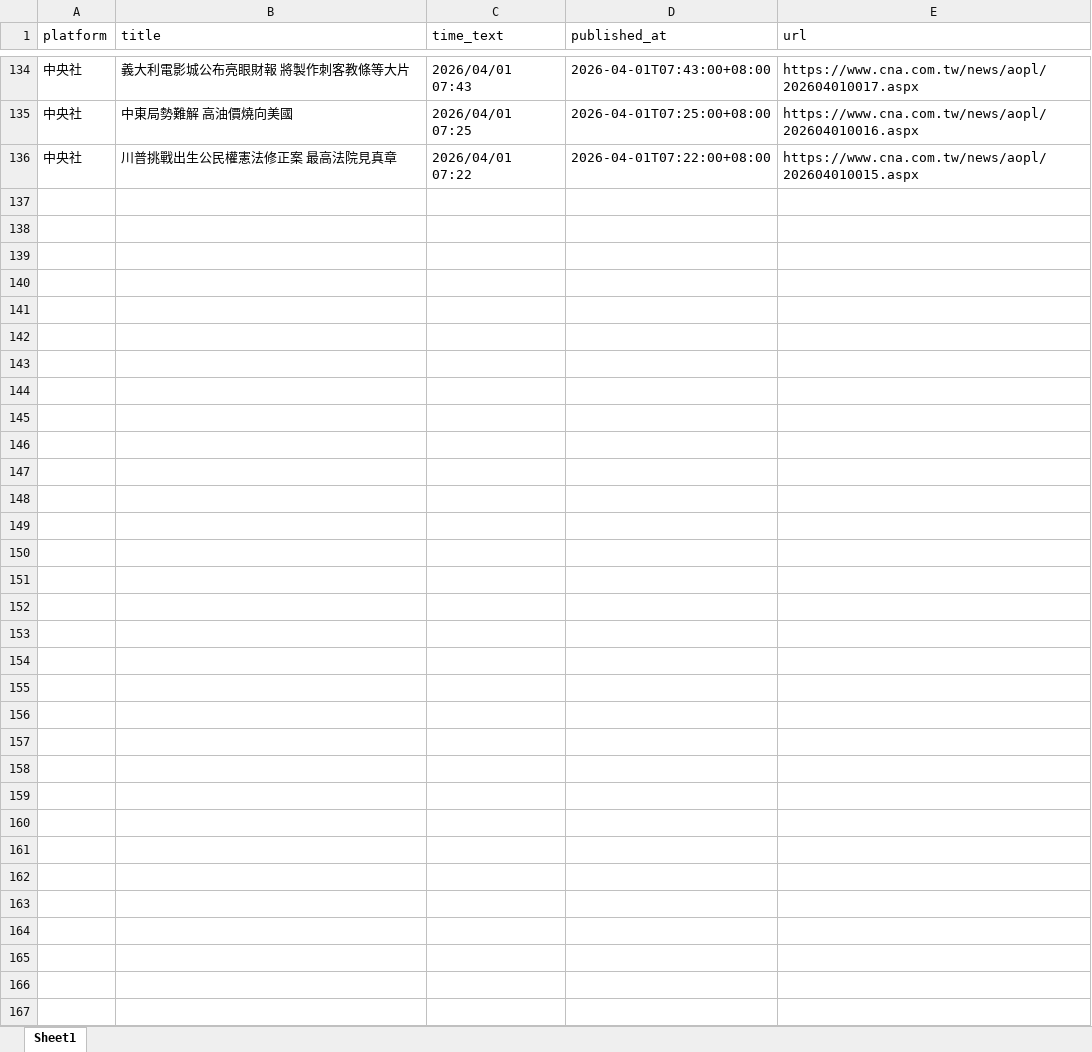
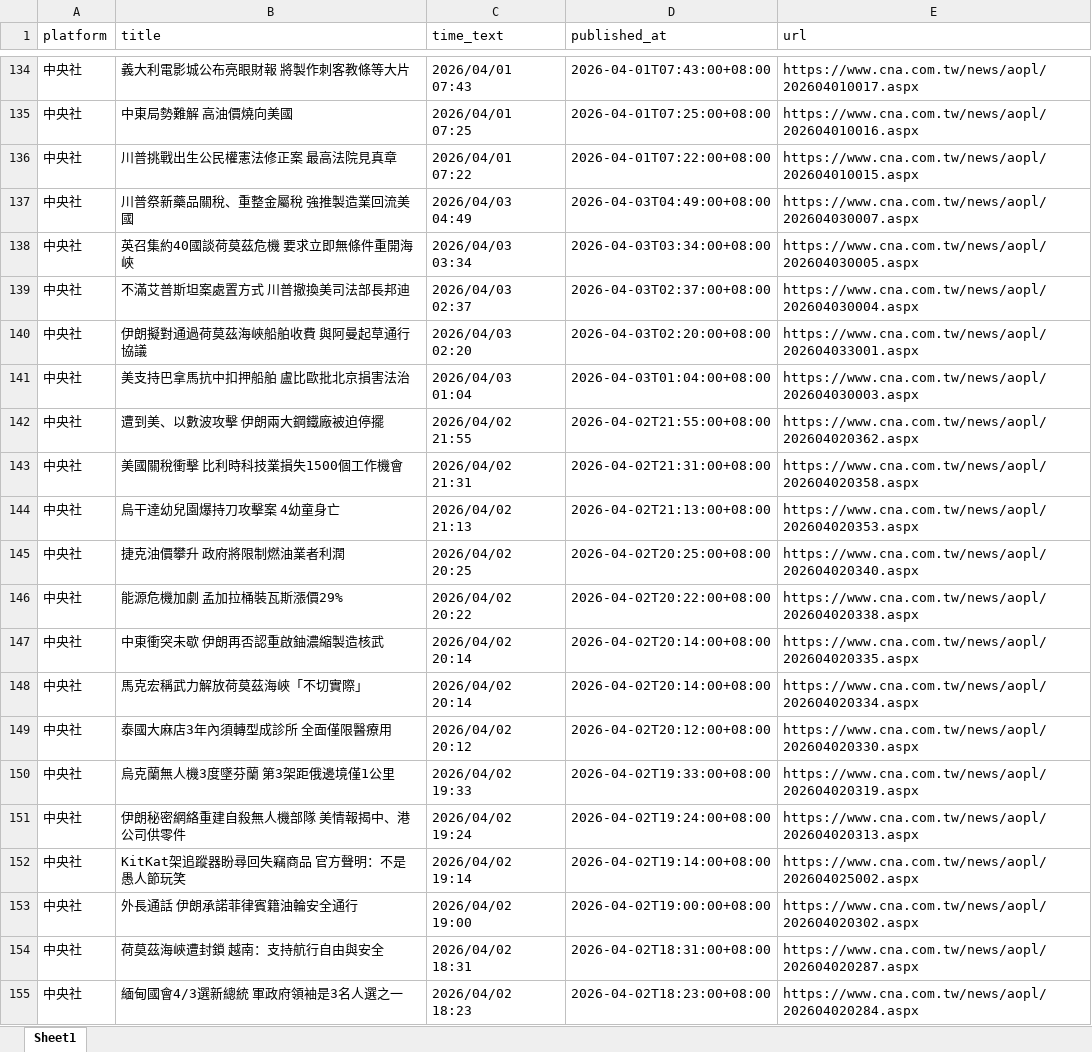
Before and after one commit to hong-ggg/MNB, an Excel workbook: news_push_data/master/cna_master.xlsx, sheet Sheet1, drawn as a sheet; only a part is shown, gaps mark what is left out; values as stored, in another font and other column widths than the file's, no borders; the diff covers the shown part only; the diff names each change by its address in the sheet, - before the commit and + after, or states it on an @@ line.

```diff
--- a/news_push_data/master/cna_master.xlsx (sheet Sheet1)
+++ b/news_push_data/master/cna_master.xlsx (sheet Sheet1)
+row 137: 中央社 | 川普祭新藥品關稅、重整金屬稅 強推製造業回流美國 | 2026/04/03 04:49 | 2026-04-03T04:49:00+08:00 | https://www.cna.com.tw/news/aopl/202604030007.aspx
+row 138: 中央社 | 英召集約40國談荷莫茲危機 要求立即無條件重開海峽 | 2026/04/03 03:34 | 2026-04-03T03:34:00+08:00 | https://www.cna.com.tw/news/aopl/202604030005.aspx
+row 139: 中央社 | 不滿艾普斯坦案處置方式 川普撤換美司法部長邦迪 | 2026/04/03 02:37 | 2026-04-03T02:37:00+08:00 | https://www.cna.com.tw/news/aopl/202604030004.aspx
+row 140: 中央社 | 伊朗擬對通過荷莫茲海峽船舶收費 與阿曼起草通行協議 | 2026/04/03 02:20 | 2026-04-03T02:20:00+08:00 | https://www.cna.com.tw/news/aopl/202604033001.aspx
+row 141: 中央社 | 美支持巴拿馬抗中扣押船舶 盧比歐批北京損害法治 | 2026/04/03 01:04 | 2026-04-03T01:04:00+08:00 | https://www.cna.com.tw/news/aopl/202604030003.aspx
+row 142: 中央社 | 遭到美、以數波攻擊 伊朗兩大鋼鐵廠被迫停擺 | 2026/04/02 21:55 | 2026-04-02T21:55:00+08:00 | https://www.cna.com.tw/news/aopl/202604020362.aspx
+row 143: 中央社 | 美國關稅衝擊 比利時科技業損失1500個工作機會 | 2026/04/02 21:31 | 2026-04-02T21:31:00+08:00 | https://www.cna.com.tw/news/aopl/202604020358.aspx
+row 144: 中央社 | 烏干達幼兒園爆持刀攻擊案 4幼童身亡 | 2026/04/02 21:13 | 2026-04-02T21:13:00+08:00 | https://www.cna.com.tw/news/aopl/202604020353.aspx
+row 145: 中央社 | 捷克油價攀升 政府將限制燃油業者利潤 | 2026/04/02 20:25 | 2026-04-02T20:25:00+08:00 | https://www.cna.com.tw/news/aopl/202604020340.aspx
+row 146: 中央社 | 能源危機加劇 孟加拉桶裝瓦斯漲價29% | 2026/04/02 20:22 | 2026-04-02T20:22:00+08:00 | https://www.cna.com.tw/news/aopl/202604020338.aspx
+row 147: 中央社 | 中東衝突未歇 伊朗再否認重啟鈾濃縮製造核武 | 2026/04/02 20:14 | 2026-04-02T20:14:00+08:00 | https://www.cna.com.tw/news/aopl/202604020335.aspx
+row 148: 中央社 | 馬克宏稱武力解放荷莫茲海峽「不切實際」 | 2026/04/02 20:14 | 2026-04-02T20:14:00+08:00 | https://www.cna.com.tw/news/aopl/202604020334.aspx
+row 149: 中央社 | 泰國大麻店3年內須轉型成診所 全面僅限醫療用 | 2026/04/02 20:12 | 2026-04-02T20:12:00+08:00 | https://www.cna.com.tw/news/aopl/202604020330.aspx
+row 150: 中央社 | 烏克蘭無人機3度墜芬蘭 第3架距俄邊境僅1公里 | 2026/04/02 19:33 | 2026-04-02T19:33:00+08:00 | https://www.cna.com.tw/news/aopl/202604020319.aspx
+row 151: 中央社 | 伊朗秘密網絡重建自殺無人機部隊 美情報揭中、港公司供零件 | 2026/04/02 19:24 | 2026-04-02T19:24:00+08:00 | https://www.cna.com.tw/news/aopl/202604020313.aspx
+row 152: 中央社 | KitKat架追蹤器盼尋回失竊商品 官方聲明：不是愚人節玩笑 | 2026/04/02 19:14 | 2026-04-02T19:14:00+08:00 | https://www.cna.com.tw/news/aopl/202604025002.aspx
+row 153: 中央社 | 外長通話 伊朗承諾菲律賓籍油輪安全通行 | 2026/04/02 19:00 | 2026-04-02T19:00:00+08:00 | https://www.cna.com.tw/news/aopl/202604020302.aspx
+row 154: 中央社 | 荷莫茲海峽遭封鎖 越南：支持航行自由與安全 | 2026/04/02 18:31 | 2026-04-02T18:31:00+08:00 | https://www.cna.com.tw/news/aopl/202604020287.aspx
+row 155: 中央社 | 緬甸國會4/3選新總統 軍政府領袖是3名人選之一 | 2026/04/02 18:23 | 2026-04-02T18:23:00+08:00 | https://www.cna.com.tw/news/aopl/202604020284.aspx
```
Also changed, not shown: 50 added rows elsewhere in this sheet, news_push_data/master/cnyes_master.xlsx, news_push_data/telegram/message.xlsx, 2 other files.
